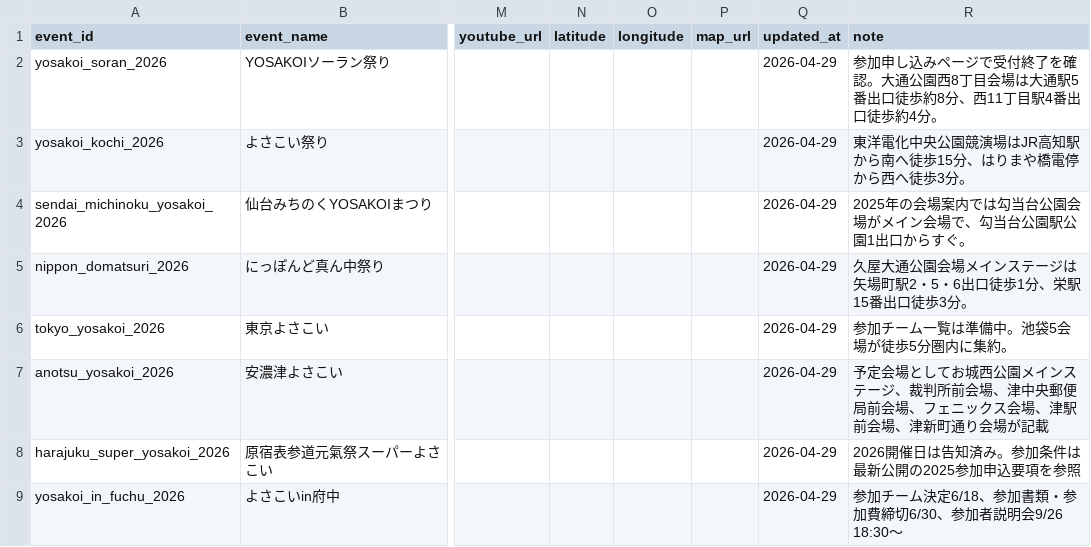
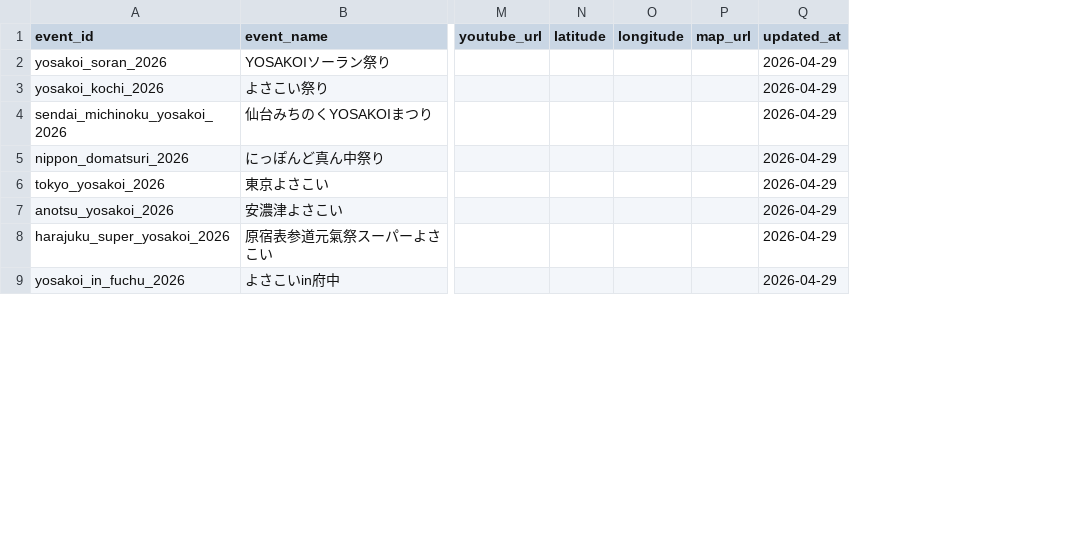
Before and after one commit to Yosakoi-Japan/yosakoi-data-manager, a CSV file: yosakoi_festival.csv, drawn as a sheet; only a part is shown, gaps mark what is left out; the diff names each change by its address in the sheet, - before the commit and + after, or states it on an @@ line.

Commit message:
feat: validate official urls and trim private columns

```diff
--- a/yosakoi_festival.csv
+++ b/yosakoi_festival.csv
-column R (note), rows 2-9: 参加申し込みページで受付終了を確認。大通公園西8丁目会場は大通駅5番出口徒歩約8分、西11丁目駅4番出口徒歩約4分。 | 東洋電化中央公園競演場はJR高知駅から南へ徒歩15分、はりまや橋電停から西へ徒歩3分。 | 2025年の会場案内では勾当台公園会場がメイン会場で、勾当台公園駅公園1出口からすぐ。 | 久屋大通公園会場メインステージは矢場町駅2・5・6出口徒歩1分、栄駅15番出口徒歩3分。 | 参加チーム一覧は準備中。池袋5会場が徒歩5分圏内に集約。 | 予定会場としてお城西公園メインステージ、裁判所前会場、津中央郵便局前会場、フェニックス会場、津駅前会場、津新町通り会場が記載 | 2026開催日は告知済み。参加条件は最新公開の2025参加申込要項を参照 | 参加チーム決定6/18、参加書類・参加費締切6/30、参加者説明会9/26 18:30～
```
Also changed, not shown: 5 other files.
